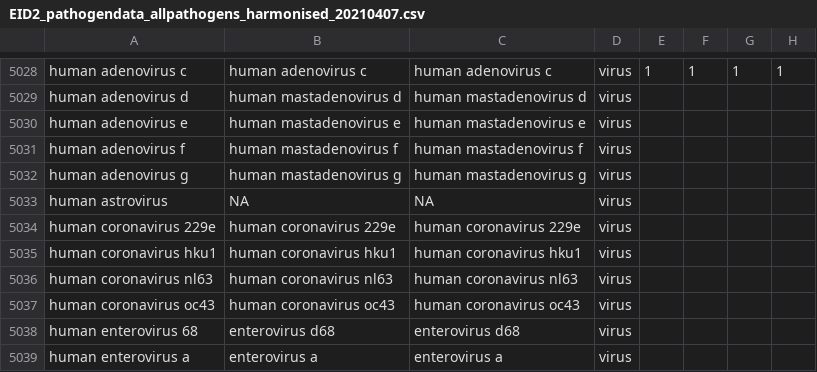
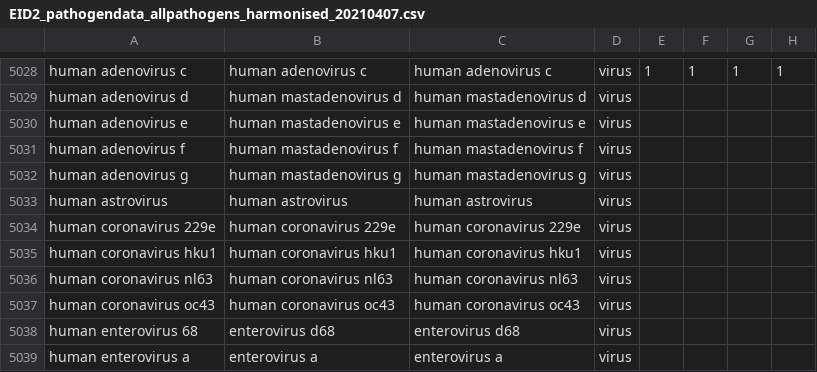
Before and after one commit to viralemergence/clover, a CSV file: data/pathogennames_harmonised_rg/EID2_pathogendata_allpathogens_harmonised_20210407.csv, drawn as a sheet; only a part is shown, gaps mark what is left out; the diff names each change by its address in the sheet, - before the commit and + after, or states it on an @@ line.

```diff
--- a/data/pathogennames_harmonised_rg/EID2_pathogendata_allpathogens_harmonised_20210407.csv
+++ b/data/pathogennames_harmonised_rg/EID2_pathogendata_allpathogens_harmonised_20210407.csv
-B5033: NA
+B5033: human astrovirus
-C5033: NA
+C5033: human astrovirus
```
Also changed, not shown: data/pathogennames_harmonised_rg/GMPD2_pathogendata_allpathogens_harmonised_20210407.csv, output/clover_metadata/CLOVER_HostParasite_ReportedNames.csv, 4 other files.
